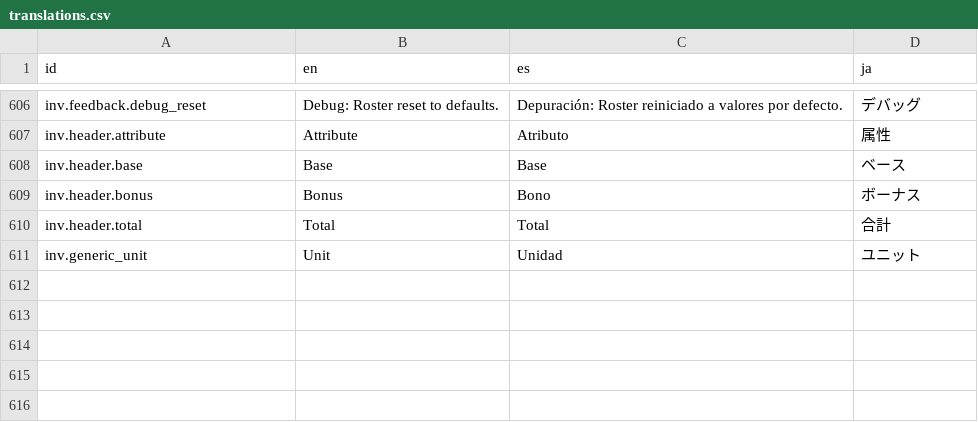
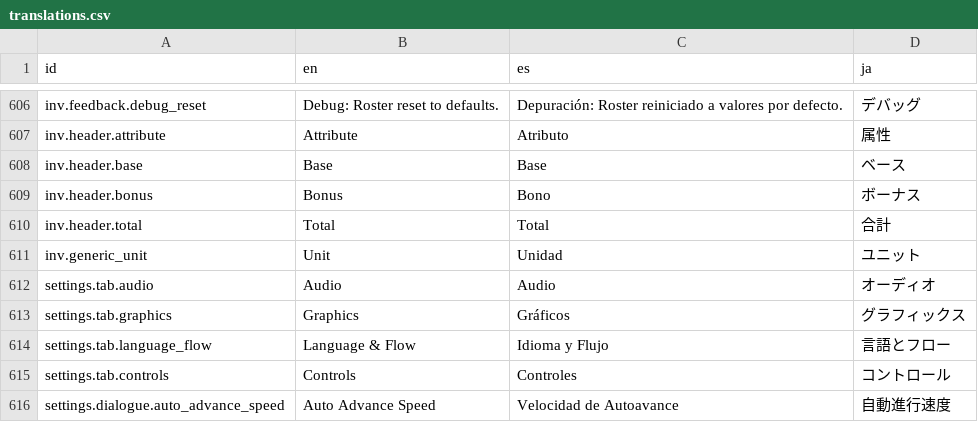
Before and after one commit to GrantRPickett/hex, a CSV file: Resources/Localization/translations.csv, drawn as a sheet; only a part is shown, gaps mark what is left out.

Commit message:
settings tabs

```diff
--- a/Resources/Localization/translations.csv
+++ b/Resources/Localization/translations.csv
@@ -611 +611,6 @@ inv.header.total,Total,Total,合計
 inv.generic_unit,Unit,Unidad,ユニット
+settings.tab.audio,Audio,Audio,オーディオ
+settings.tab.graphics,Graphics,Gráficos,グラフィックス
+settings.tab.language_flow,Language & Flow,Idioma y Flujo,言語とフロー
+settings.tab.controls,Controls,Controles,コントロール
+settings.dialogue.auto_advance_speed,Auto Advance Speed,Velocidad de Autoavance,自動進行速度
```
Also changed, not shown: 45 other files.
